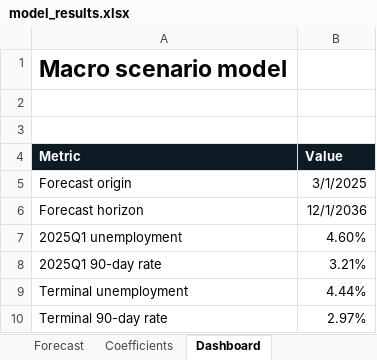
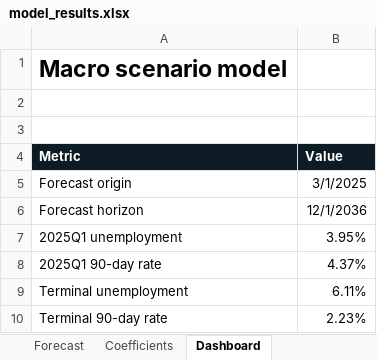
Before and after one commit to rquekett-deloitte/SEM, an Excel workbook: outputs/model_results.xlsx, sheet Dashboard, drawn as a sheet; values as stored, in another font and other column widths than the file's, no borders; charts and pictures not drawn; the diff names each change by its address in the sheet, - before the commit and + after, or states it on an @@ line.

```diff
--- a/outputs/model_results.xlsx (sheet Dashboard)
+++ b/outputs/model_results.xlsx (sheet Dashboard)
-B7 (Value): 4.60%
+B7 (Value): 3.95%
-B8 (Value): 3.21%
+B8 (Value): 4.37%
-B9 (Value): 4.44%
+B9 (Value): 6.11%
-B10 (Value): 2.97%
+B10 (Value): 2.23%
```
Also changed, not shown: sheet Forecast, sheet Comparison, sheet Coefficients, 21 other files.
